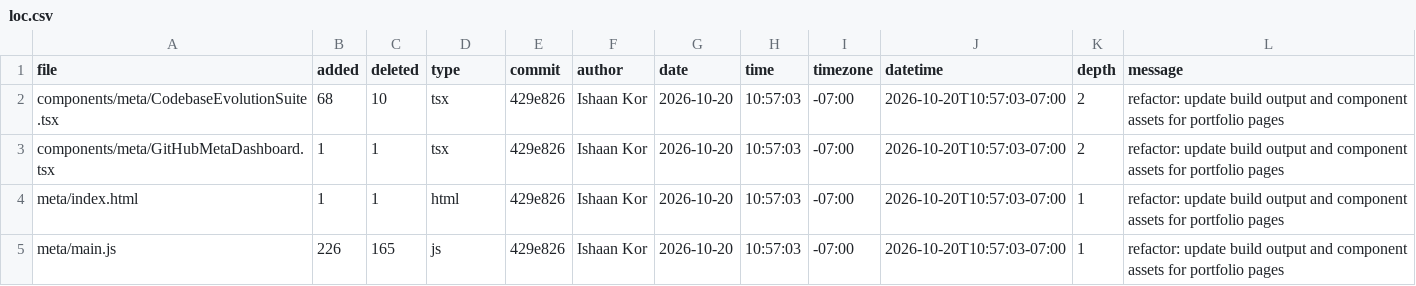
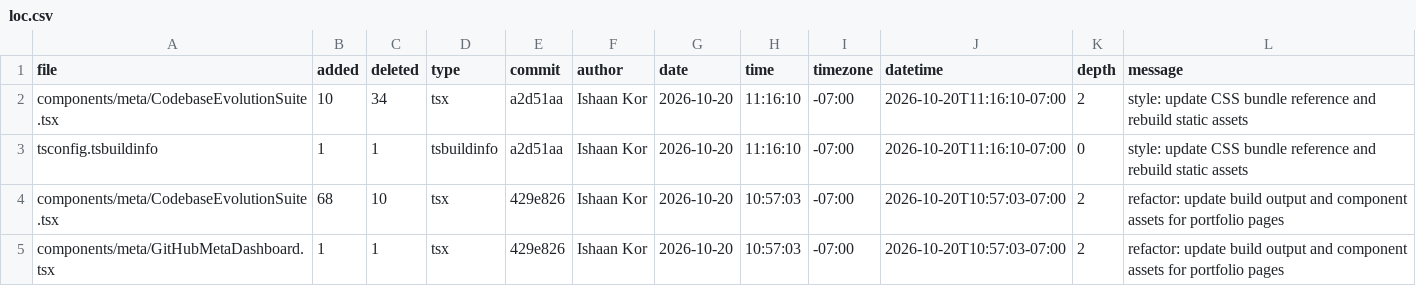
Before and after one commit to ishaankor/my-data-science-portfolio, a CSV file: meta/loc.csv, drawn as a sheet; only a part is shown; the shorter side is filled out with more unchanged rows.

```diff
--- a/meta/loc.csv
+++ b/meta/loc.csv
@@ -1,2 +1,4 @@
 file,added,deleted,type,commit,author,date,time,timezone,datetime,depth,message
+components/meta/CodebaseEvolutionSuite.tsx,10,34,tsx,a2d51aa,Ishaan Kor,2026-10-20,11:16:10,-07:00,2026-10-20T11:16:10-07:00,2,"style: update CSS bundle reference and rebuild static assets"
+tsconfig.tsbuildinfo,1,1,tsbuildinfo,a2d51aa,Ishaan Kor,2026-10-20,11:16:10,-07:00,2026-10-20T11:16:10-07:00,0,"style: update CSS bundle reference and rebuild static assets"
 components/meta/CodebaseEvolutionSuite.tsx,68,10,tsx,429e826,Ishaan Kor,2026-10-20,10:57:03,-07:00,2026-10-20T10:57:03-07:00,2,"refactor: update build output and component assets for portfolio pages"
```
Also changed, not shown: public/loc.csv, 2 other files.
